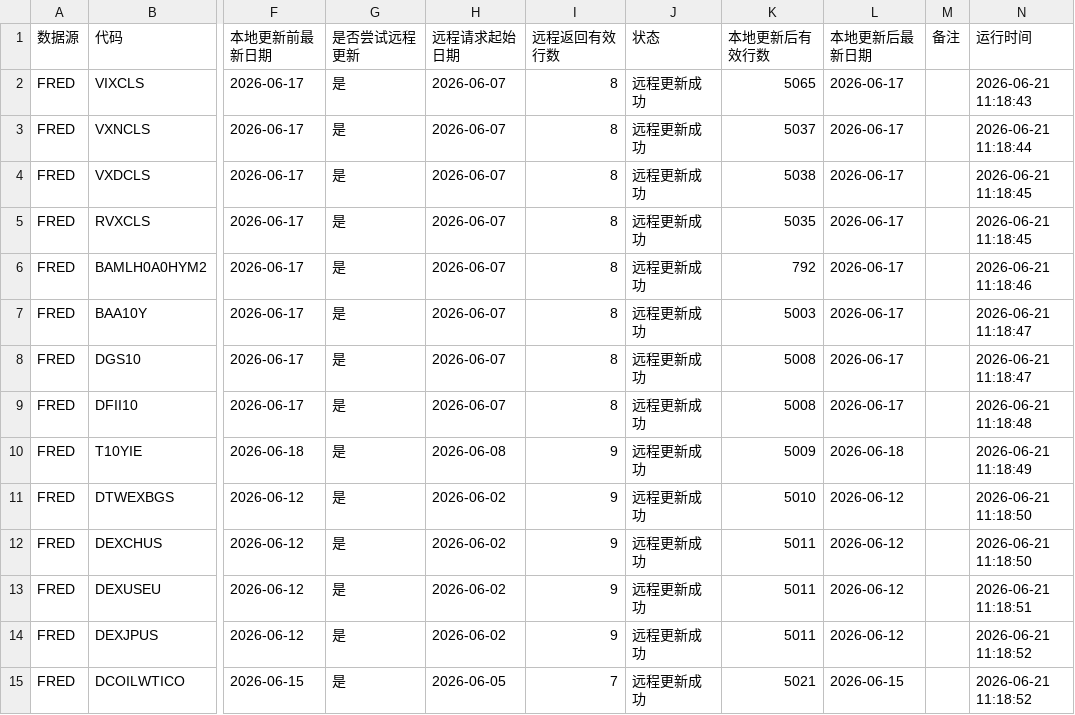
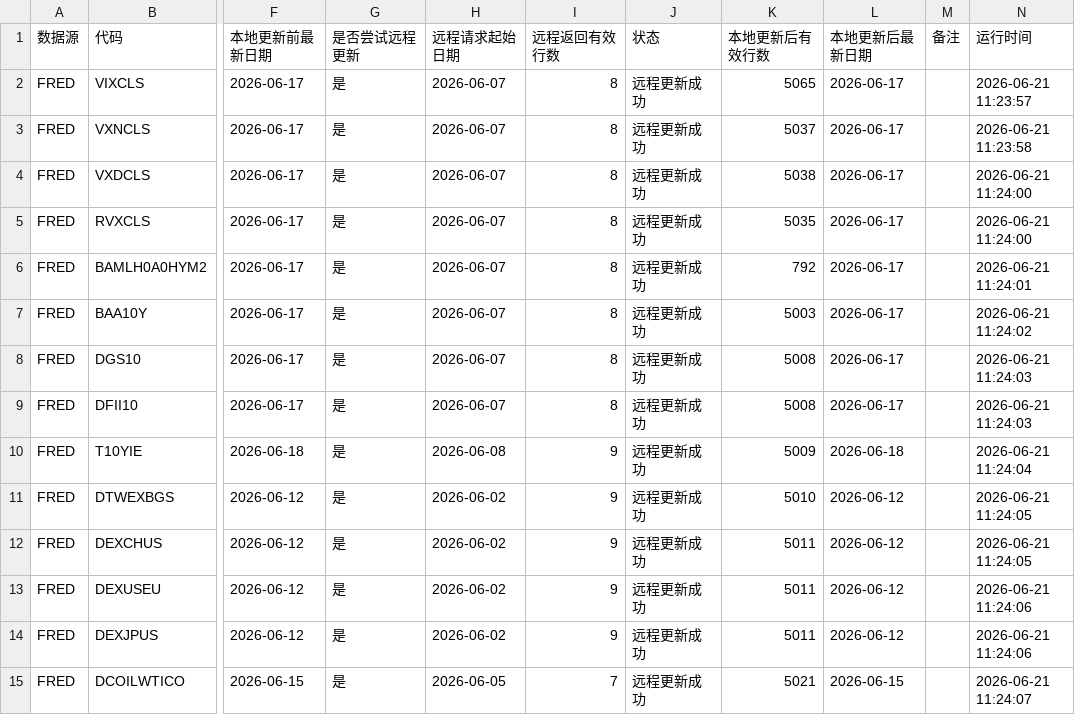
Before and after one commit to Jasper868/Layer1MacroData, a CSV file: data/meta/data_status.csv, drawn as a sheet; only a part is shown, gaps mark what is left out; the diff covers the shown part only; the diff names each change by its address in the sheet, - before the commit and + after, or states it on an @@ line.

```diff
--- a/data/meta/data_status.csv
+++ b/data/meta/data_status.csv
-N2 (运行时间): 2026-06-21 11:18:43
+N2 (运行时间): 2026-06-21 11:23:57
-N3 (运行时间): 2026-06-21 11:18:44
+N3 (运行时间): 2026-06-21 11:23:58
-N4:N5 (运行时间): 2026-06-21 11:18:45
+N4:N5 (运行时间): 2026-06-21 11:24:00
-N6 (运行时间): 2026-06-21 11:18:46
+N6 (运行时间): 2026-06-21 11:24:01
-N7 (运行时间): 2026-06-21 11:18:47
+N7 (运行时间): 2026-06-21 11:24:02
-N8 (运行时间): 2026-06-21 11:18:47
+N8 (运行时间): 2026-06-21 11:24:03
-N9 (运行时间): 2026-06-21 11:18:48
+N9 (运行时间): 2026-06-21 11:24:03
-N10 (运行时间): 2026-06-21 11:18:49
+N10 (运行时间): 2026-06-21 11:24:04
-N11:N12 (运行时间): 2026-06-21 11:18:50
+N11:N12 (运行时间): 2026-06-21 11:24:05
-N13 (运行时间): 2026-06-21 11:18:51
+N13 (运行时间): 2026-06-21 11:24:06
-N14 (运行时间): 2026-06-21 11:18:52
+N14 (运行时间): 2026-06-21 11:24:06
-N15 (运行时间): 2026-06-21 11:18:52
+N15 (运行时间): 2026-06-21 11:24:07
```
Also changed, not shown: 13 edited cells elsewhere in this file, data/meta/data_quality_alerts.csv, data/meta/data_quality_indicator_report.csv, 2 other files.
